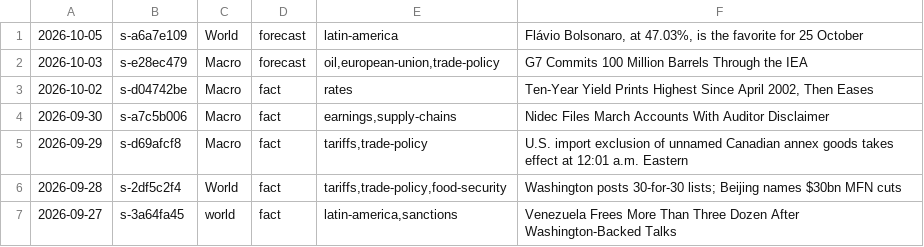
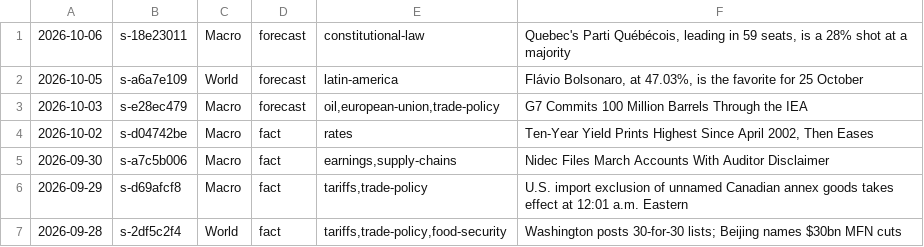
Before and after one commit to apresmoi/clankandslop, a TSV file: content/bylines/foreman.tsv, drawn as a sheet; only a part is shown; the shorter side is filled out with more unchanged rows; the diff names each change by its address in the sheet, - before the commit and + after, or states it on an @@ line.

```diff
--- a/content/bylines/foreman.tsv
+++ b/content/bylines/foreman.tsv
+row 1: 2026-10-06 | s-18e23011 | Macro | forecast | constitutional-law | Quebec's Parti Québécois, leading in 59 seats, is a 28% shot at a majority
```
Also changed, not shown: content/bylines/cogsworth.tsv, content/bylines/graves.tsv, 18 other files.
